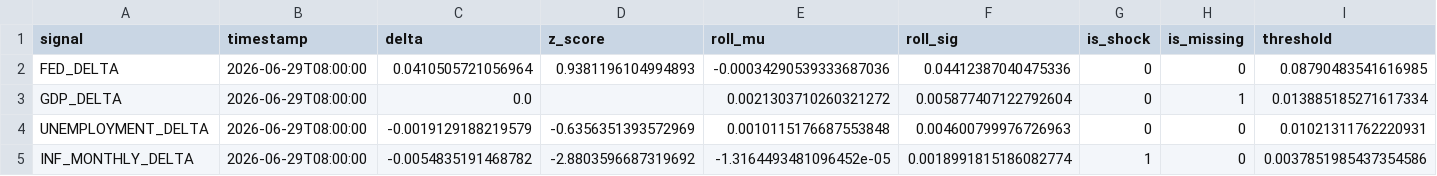
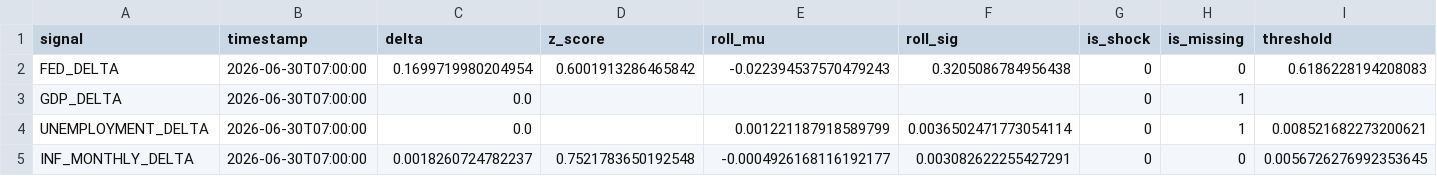
Before and after one commit to flyingduck0/ML_Seminar_Project, a CSV file: results/current_signals.csv, drawn as a sheet.

```diff
--- a/results/current_signals.csv
+++ b/results/current_signals.csv
@@ -1,5 +1,5 @@
 signal,timestamp,delta,z_score,roll_mu,roll_sig,is_shock,is_missing,threshold
-FED_DELTA,2026-06-29T08:00:00,0.0410505721056964,0.9381196104994893,-0.00034290539333687036,0.04412387040475336,0,0,0.08790483541616985
-GDP_DELTA,2026-06-29T08:00:00,0.0,,0.0021303710260321272,0.005877407122792604,0,1,0.013885185271617334
-UNEMPLOYMENT_DELTA,2026-06-29T08:00:00,-0.0019129188219579,-0.6356351393572969,0.0010115176687553848,0.004600799976726963,0,0,0.01021311762220931
-INF_MONTHLY_DELTA,2026-06-29T08:00:00,-0.0054835191468782,-2.8803596687319692,-1.3164493481096452e-05,0.0018991815186082774,1,0,0.0037851985437354586
+FED_DELTA,2026-06-30T07:00:00,0.1699719980204954,0.6001913286465842,-0.022394537570479243,0.3205086784956438,0,0,0.6186228194208083
+GDP_DELTA,2026-06-30T07:00:00,0.0,,,,0,1,
+UNEMPLOYMENT_DELTA,2026-06-30T07:00:00,0.0,,0.001221187918589799,0.0036502471773054114,0,1,0.008521682273200621
+INF_MONTHLY_DELTA,2026-06-30T07:00:00,0.0018260724782237,0.7521783650192548,-0.0004926168116192177,0.003082622255427291,0,0,0.0056726276992353645
```
Also changed, not shown: results/results_backtest.csv, results/results_dlm_peak_lags.csv, 8 other files.
